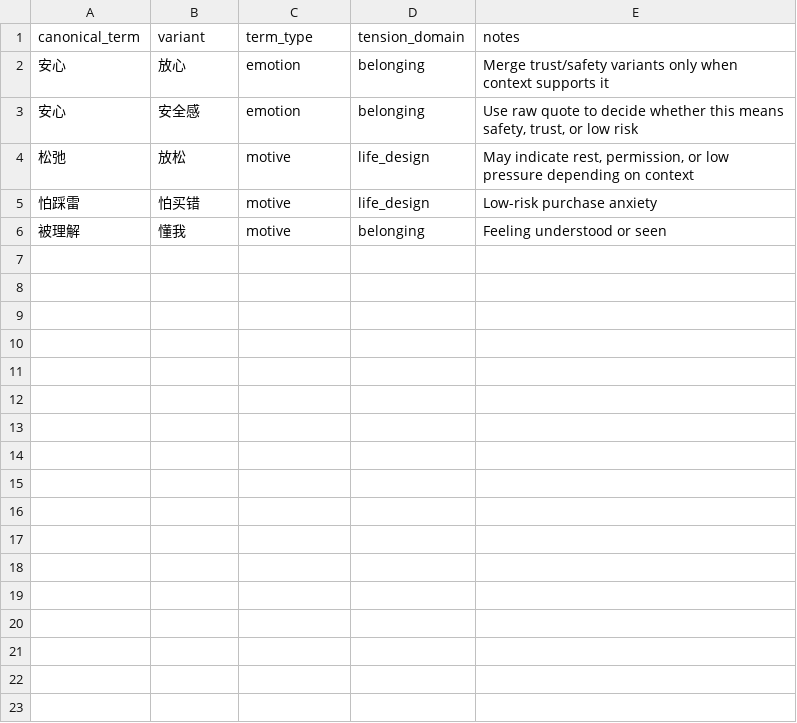
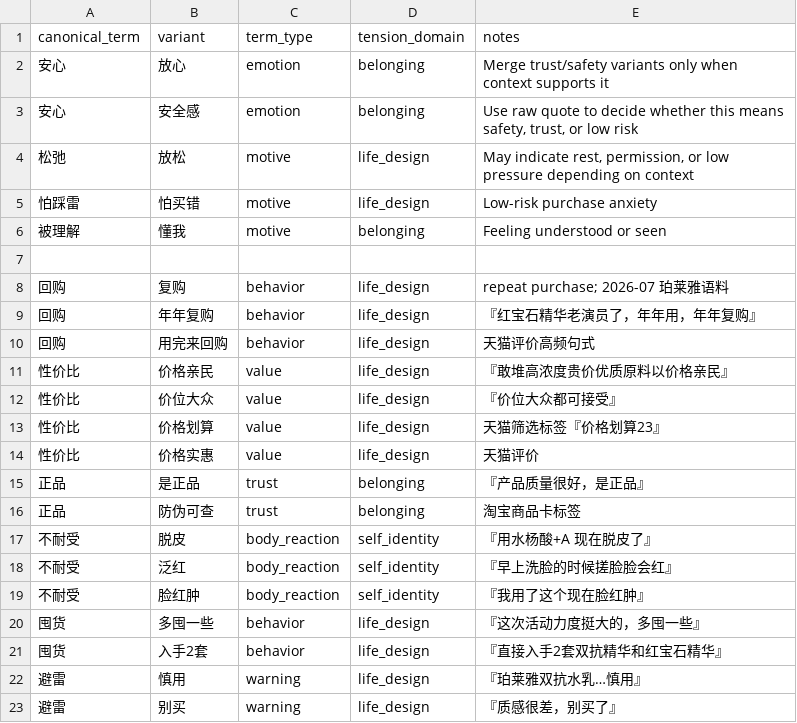
Before and after one commit to Raymond711xl/marketing-concept-skills, a CSV file: plugins/marketing-concept-skill/skills/insight-strategy/assets/lexicons/synonym-map.csv, drawn as a sheet; the diff names each change by its address in the sheet, - before the commit and + after, or states it on an @@ line.

```diff
--- a/plugins/marketing-concept-skill/skills/insight-strategy/assets/lexicons/synonym-map.csv
+++ b/plugins/marketing-concept-skill/skills/insight-strategy/assets/lexicons/synonym-map.csv
+row 7: (empty)
+row 8: 回购 | 复购 | behavior | life_design | repeat purchase; 2026-07 珀莱雅语料
+row 9: 回购 | 年年复购 | behavior | life_design | 『红宝石精华老演员了，年年用，年年复购』
+row 10: 回购 | 用完来回购 | behavior | life_design | 天猫评价高频句式
+row 11: 性价比 | 价格亲民 | value | life_design | 『敢堆高浓度贵价优质原料以价格亲民』
+row 12: 性价比 | 价位大众 | value | life_design | 『价位大众都可接受』
+row 13: 性价比 | 价格划算 | value | life_design | 天猫筛选标签『价格划算23』
+row 14: 性价比 | 价格实惠 | value | life_design | 天猫评价
+row 15: 正品 | 是正品 | trust | belonging | 『产品质量很好，是正品』
+row 16: 正品 | 防伪可查 | trust | belonging | 淘宝商品卡标签
+row 17: 不耐受 | 脱皮 | body_reaction | self_identity | 『用水杨酸+A 现在脱皮了』
+row 18: 不耐受 | 泛红 | body_reaction | self_identity | 『早上洗脸的时候搓脸脸会红』
+row 19: 不耐受 | 脸红肿 | body_reaction | self_identity | 『我用了这个现在脸红肿』
+row 20: 囤货 | 多囤一些 | behavior | life_design | 『这次活动力度挺大的，多囤一些』
+row 21: 囤货 | 入手2套 | behavior | life_design | 『直接入手2套双抗精华和红宝石精华』
+row 22: 避雷 | 慎用 | warning | life_design | 『珀莱雅双抗水乳…慎用』
+row 23: 避雷 | 别买 | warning | life_design | 『质感很差，别买了』
```
Also changed, not shown: plugins/marketing-concept-skill/skills/insight-strategy/assets/lexicons/emotion-taxonomy.csv, plugins/marketing-concept-skill/skills/insight-strategy/assets/lexicons/motive-taxonomy.csv, 56 other files.
